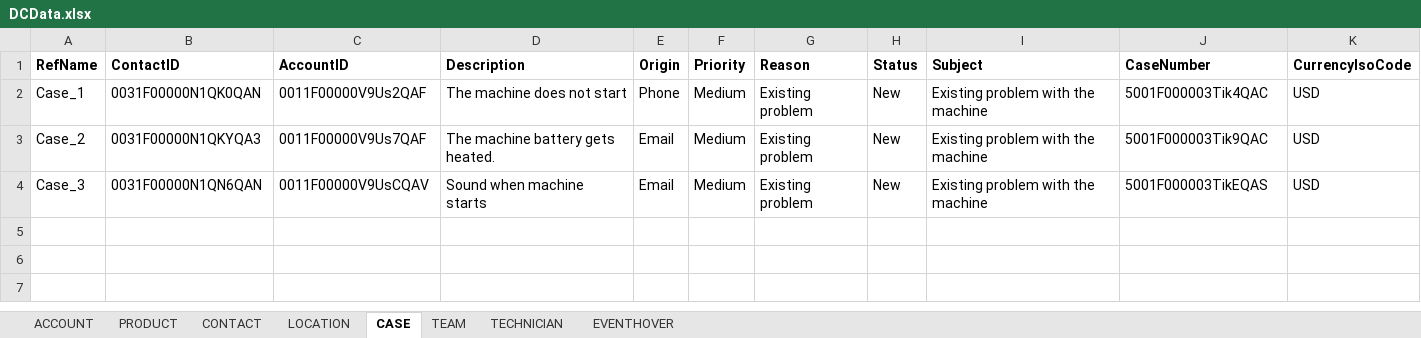
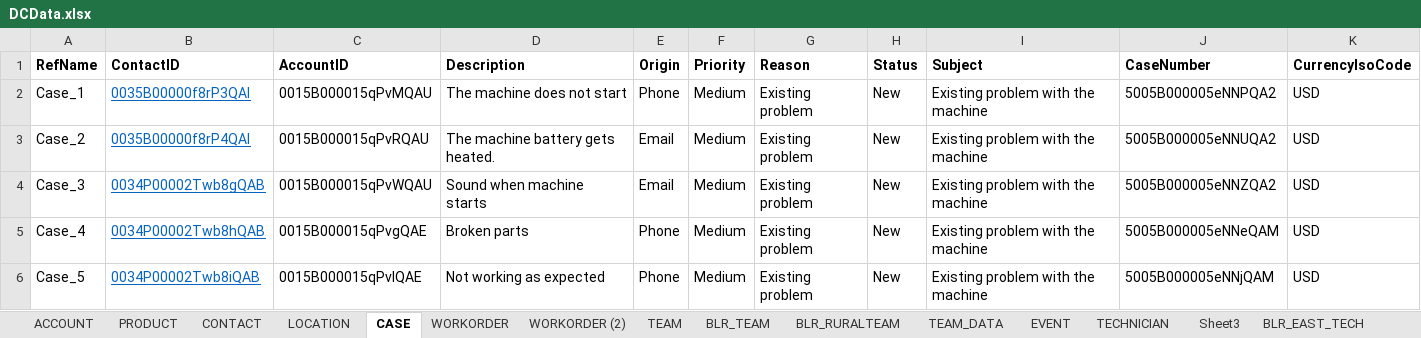
Before and after one commit to Lakshmibssvmx/DataCreator, an Excel workbook: resources/DCData.xlsx, sheet CASE, drawn as a sheet; values as stored, in another font and other column widths than the file's, no borders; the diff names each change by its address in the sheet, - before the commit and + after, or states it on an @@ line.

```diff
--- a/resources/DCData.xlsx (sheet CASE)
+++ b/resources/DCData.xlsx (sheet CASE)
+sheet tab: WORKORDER
+sheet tab: WORKORDER (2)
+sheet tab: BLR_TEAM
+sheet tab: BLR_RURALTEAM
+sheet tab: TEAM_DATA
+sheet tab: EVENT
+sheet tab: Sheet3
+sheet tab: BLR_EAST_TECH
-B2 (ContactID): 0031F00000N1QK0QAN
+B2 (ContactID): 0035B00000f8rP3QAI
@@ B2:B4 underline: off → on, text colour: black → #0563C1 @@
-C2 (AccountID): 0011F00000V9Us2QAF
+C2 (AccountID): 0015B000015qPvMQAU
-J2 (CaseNumber): 5001F000003Tik4QAC
+J2 (CaseNumber): 5005B000005eNNPQA2
-B3 (ContactID): 0031F00000N1QKYQA3
+B3 (ContactID): 0035B00000f8rP4QAI
-C3 (AccountID): 0011F00000V9Us7QAF
+C3 (AccountID): 0015B000015qPvRQAU
-J3 (CaseNumber): 5001F000003Tik9QAC
+J3 (CaseNumber): 5005B000005eNNUQA2
-B4 (ContactID): 0031F00000N1QN6QAN
+B4 (ContactID): 0034P00002Twb8gQAB
-C4 (AccountID): 0011F00000V9UsCQAV
+C4 (AccountID): 0015B000015qPvWQAU
-J4 (CaseNumber): 5001F000003TikEQAS
+J4 (CaseNumber): 5005B000005eNNZQA2
+row 5: Case_4 | 0034P00002Twb8hQAB | 0015B000015qPvgQAE | Broken parts | Phone | Medium | Existing problem | New | Existing problem with the machine | 5005B000005eNNeQAM | USD
+row 6: Case_5 | 0034P00002Twb8iQAB | 0015B000015qPvlQAE | Not working as expected | Phone | Medium | Existing problem | New | Existing problem with the machine | 5005B000005eNNjQAM | USD
```
Also changed, not shown: sheet TECHNICIAN, sheet TEAM, sheet CONTACT, sheet ACCOUNT, sheet LOCATION, other sheet tabs, 50 other files.
